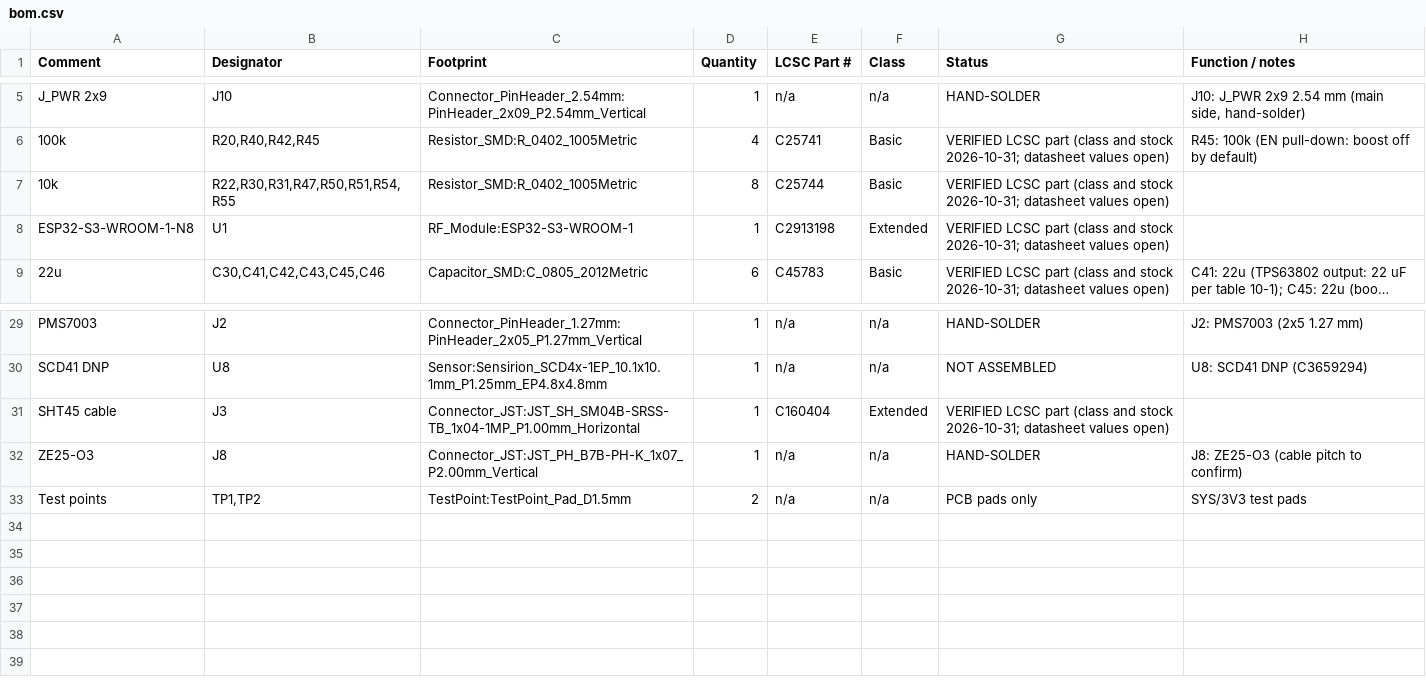
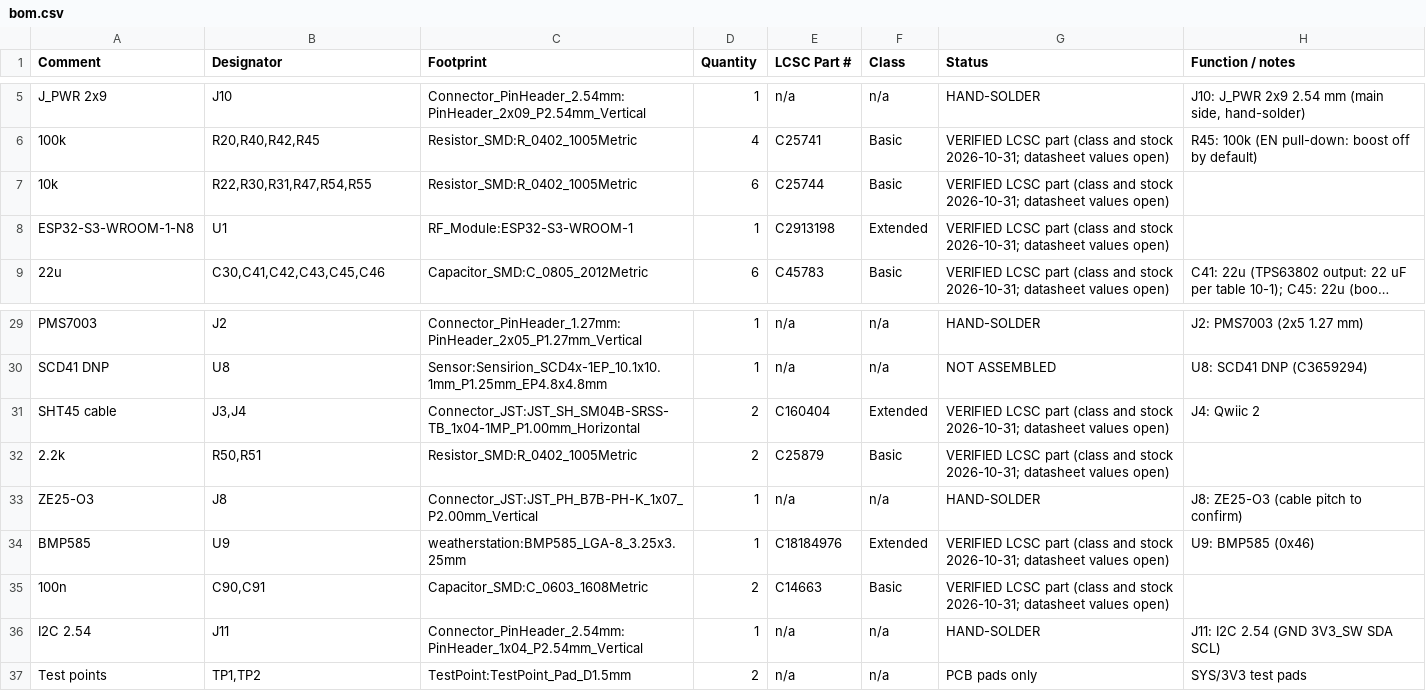
Before and after one commit to tobiwan88/esp32-weatherstation, a CSV file: hardware/main-board/bom.csv, drawn as a sheet; only a part is shown, gaps mark what is left out; long unchanged cells end in ….

```diff
--- a/hardware/main-board/bom.csv
+++ b/hardware/main-board/bom.csv
@@ -6,3 +6,3 @@ J_PWR 2x9,J10,Connector_PinHeader_2.54mm:PinHeader_2x09_P2.54mm_Vertical,1,n/a,n
 100k,"R20,R40,R42,R45",Resistor_SMD:R_0402_1005Metric,4,C25741,Basic,VERIFIED LCSC part (class and stock 2026-10-31; datasheet values open),R45: 100k (EN pull-down: boost off by default)
-10k,"R22,R30,R31,R47,R50,R51,R54,R55",Resistor_SMD:R_0402_1005Metric,8,C25744,Basic,VERIFIED LCSC part (class and stock 2026-10-31; datasheet values open),
+10k,"R22,R30,R31,R47,R54,R55",Resistor_SMD:R_0402_1005Metric,6,C25744,Basic,VERIFIED LCSC part (class and stock 2026-10-31; datasheet values open),
 ESP32-S3-WROOM-1-N8,U1,RF_Module:ESP32-S3-WROOM-1,1,C2913198,Extended,VERIFIED LCSC part (class and stock 2026-10-31; datasheet values open),
@@ -30,4 +30,8 @@ PMS7003,J2,Connector_PinHeader_1.27mm:PinHeader_2x05_P1.27mm_Vertical,1,n/a,n/a,
 SCD41 DNP,U8,Sensor:Sensirion_SCD4x-1EP_10.1x10.1mm_P1.25mm_EP4.8x4.8mm,1,n/a,n/a,NOT ASSEMBLED,U8: SCD41 DNP (C3659294)
-SHT45 cable,J3,Connector_JST:JST_SH_SM04B-SRSS-TB_1x04-1MP_P1.00mm_Horizontal,1,C160404,Extended,VERIFIED LCSC part (class and stock 2026-10-31; datasheet values open),
+SHT45 cable,"J3,J4",Connector_JST:JST_SH_SM04B-SRSS-TB_1x04-1MP_P1.00mm_Horizontal,2,C160404,Extended,VERIFIED LCSC part (class and stock 2026-10-31; datasheet values open),J4: Qwiic 2
+2.2k,"R50,R51",Resistor_SMD:R_0402_1005Metric,2,C25879,Basic,VERIFIED LCSC part (class and stock 2026-10-31; datasheet values open),
 ZE25-O3,J8,Connector_JST:JST_PH_B7B-PH-K_1x07_P2.00mm_Vertical,1,n/a,n/a,HAND-SOLDER,J8: ZE25-O3 (cable pitch to confirm)
+BMP585,U9,weatherstation:BMP585_LGA-8_3.25x3.25mm,1,C18184976,Extended,VERIFIED LCSC part (class and stock 2026-10-31; datasheet values open),U9: BMP585 (0x46)
+100n,"C90,C91",Capacitor_SMD:C_0603_1608Metric,2,C14663,Basic,VERIFIED LCSC part (class and stock 2026-10-31; datasheet values open),
+I2C 2.54,J11,Connector_PinHeader_2.54mm:PinHeader_1x04_P2.54mm_Vertical,1,n/a,n/a,HAND-SOLDER,J11: I2C 2.54 (GND 3V3_SW SDA SCL)
 Test points,"TP1,TP2",TestPoint:TestPoint_Pad_D1.5mm,2,n/a,n/a,PCB pads only,SYS/3V3 test pads
```
Also changed, not shown: 15 other files.
